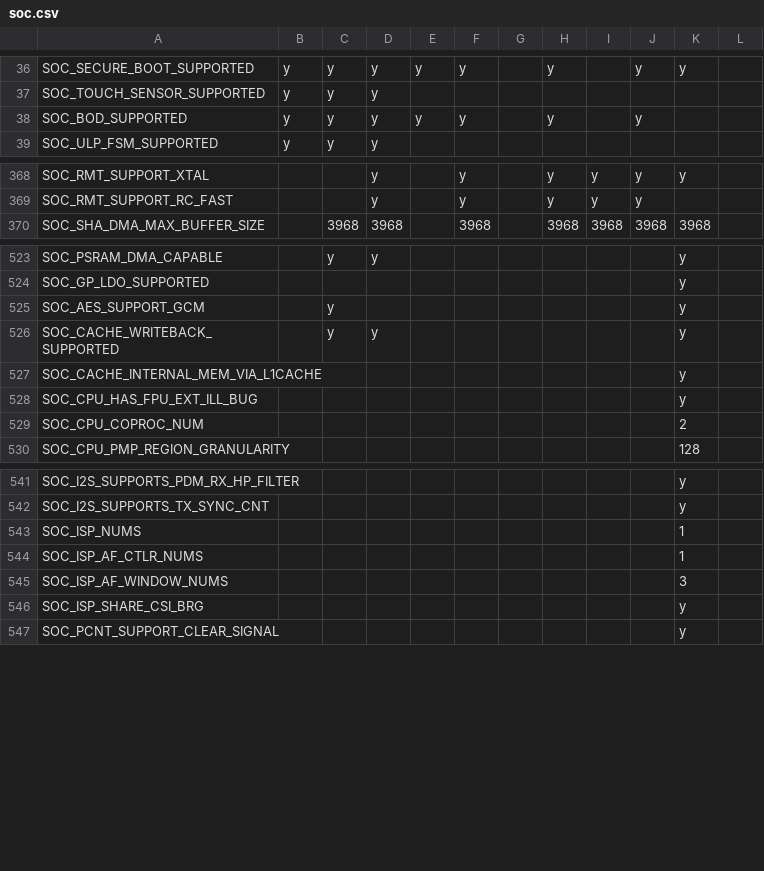
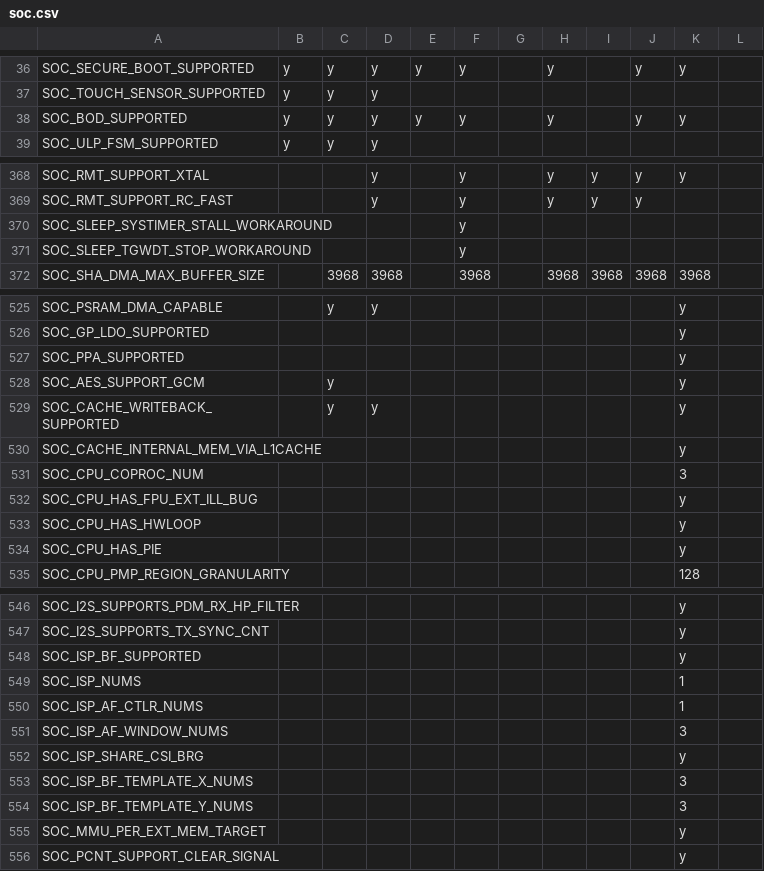
Before and after one commit to tanakamasayuki/ESP-IDF-SoC-Check, a CSV file: soc.csv, drawn as a sheet; only a part is shown, gaps mark what is left out; the diff covers the shown part only.

```diff
--- a/soc.csv
+++ b/soc.csv
@@ -37,3 +37,3 @@ SOC_SECURE_BOOT_SUPPORTED	y	y	y	y	y		y		y	y
 SOC_TOUCH_SENSOR_SUPPORTED	y	y	y									
-SOC_BOD_SUPPORTED	y	y	y	y	y		y		y			
+SOC_BOD_SUPPORTED	y	y	y	y	y		y		y	y		
 SOC_ULP_FSM_SUPPORTED	y	y	y									
@@ -369,2 +369,4 @@ SOC_RMT_SUPPORT_XTAL			y		y		y	y	y	y
 SOC_RMT_SUPPORT_RC_FAST			y		y		y	y	y			
+SOC_SLEEP_SYSTIMER_STALL_WORKAROUND					y							
+SOC_SLEEP_TGWDT_STOP_WORKAROUND					y							
 SOC_SHA_DMA_MAX_BUFFER_SIZE		3968	3968		3968		3968	3968	3968	3968		
@@ -524,2 +526,3 @@ SOC_PSRAM_DMA_CAPABLE		y	y							y
 SOC_GP_LDO_SUPPORTED										y		
+SOC_PPA_SUPPORTED										y		
 SOC_AES_SUPPORT_GCM		y								y		
@@ -527,4 +530,6 @@ SOC_CACHE_WRITEBACK_SUPPORTED		y	y							y
 SOC_CACHE_INTERNAL_MEM_VIA_L1CACHE										y		
+SOC_CPU_COPROC_NUM										3		
 SOC_CPU_HAS_FPU_EXT_ILL_BUG										y		
-SOC_CPU_COPROC_NUM										2		
+SOC_CPU_HAS_HWLOOP										y		
+SOC_CPU_HAS_PIE										y		
 SOC_CPU_PMP_REGION_GRANULARITY										128		
@@ -542,2 +547,3 @@ SOC_I2S_SUPPORTS_PDM_RX_HP_FILTER										y
 SOC_I2S_SUPPORTS_TX_SYNC_CNT										y		
+SOC_ISP_BF_SUPPORTED										y		
 SOC_ISP_NUMS										1		
@@ -546,2 +552,5 @@ SOC_ISP_AF_WINDOW_NUMS										3
 SOC_ISP_SHARE_CSI_BRG										y		
+SOC_ISP_BF_TEMPLATE_X_NUMS										3		
+SOC_ISP_BF_TEMPLATE_Y_NUMS										3		
+SOC_MMU_PER_EXT_MEM_TARGET										y		
 SOC_PCNT_SUPPORT_CLEAR_SIGNAL										y		
```
Also changed, not shown: 1 edited cell elsewhere in this file, 1 other file.
